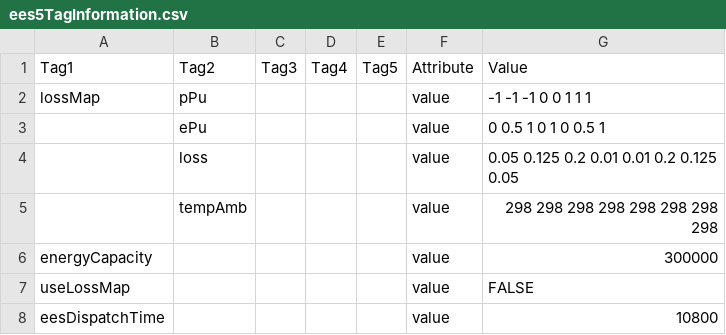
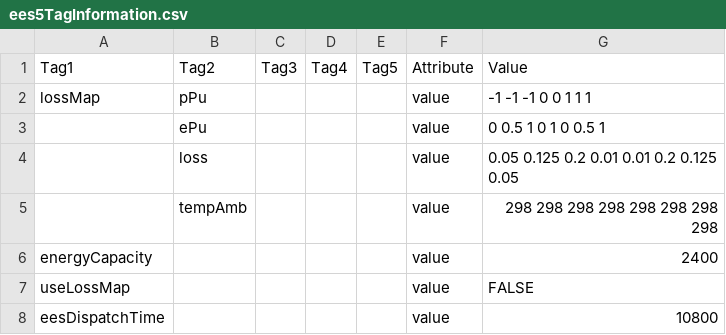
Before and after one commit to acep-uaf/MiGRIDS, a CSV file: GBSProjects/Igiugig/InputData/Setup/UserInput/ees5TagInformation.csv, drawn as a sheet.

```diff
--- a/GBSProjects/Igiugig/InputData/Setup/UserInput/ees5TagInformation.csv
+++ b/GBSProjects/Igiugig/InputData/Setup/UserInput/ees5TagInformation.csv
@@ -5,3 +5,3 @@ lossMap,pPu,,,,value,-1 -1 -1 0 0 1 1 1
 ,tempAmb,,,,value,298 298 298 298 298 298 298 298
-energyCapacity,,,,,value,300000
+energyCapacity,,,,,value,2400
 useLossMap,,,,,value,FALSE
```
Also changed, not shown: GBSProjects/Igiugig/InputData/Setup/UserInput/ees0TagInformation.csv, GBSProjects/Igiugig/InputData/Setup/UserInput/ees1TagInformation.csv, 17 other files.
